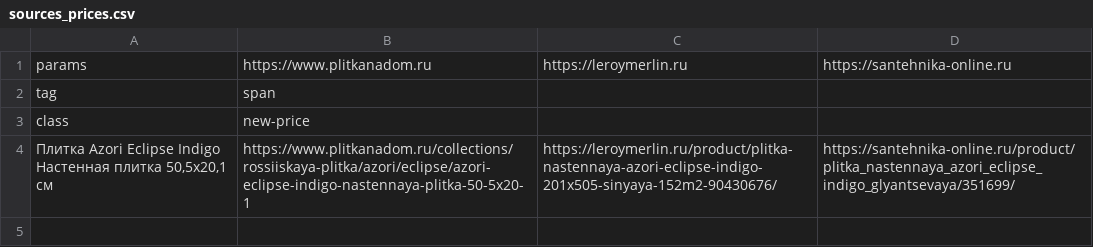
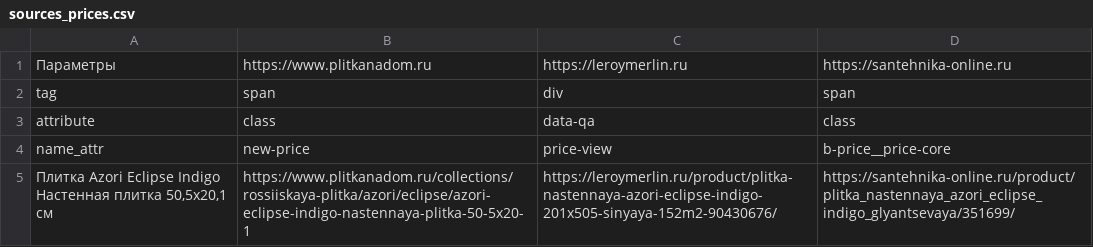
Before and after one commit to alekseybiz/Data-analyzis, a CSV file: Prices_Tiles_Competitors/sources_prices.csv, drawn as a sheet.

```diff
--- a/Prices_Tiles_Competitors/sources_prices.csv
+++ b/Prices_Tiles_Competitors/sources_prices.csv
@@ -1,4 +1,5 @@
-params,https://www.plitkanadom.ru,https://leroymerlin.ru,https://santehnika-online.ru
-tag,span,,
-class,new-price ,,
+Параметры,https://www.plitkanadom.ru,https://leroymerlin.ru,https://santehnika-online.ru
+tag,span,div,span
+attribute,class,data-qa,class
+name_attr,new-price ,price-view,b-price__price-core
 "Плитка Azori Eclipse Indigo Настенная плитка 50,5x20,1 см",https://www.plitkanadom.ru/collections/rossiiskaya-plitka/azori/eclipse/azori-eclipse-indigo-nastennaya-plitka-50-5x20-1,https://leroymerlin.ru/product/plitka-nastennaya-azori-eclipse-indigo-201x505-sinyaya-152m2-90430676/,https://santehnika-online.ru/product/plitka_nastennaya_azori_eclipse_indigo_glyantsevaya/351699/
```
Also changed, not shown: 2 other files.
